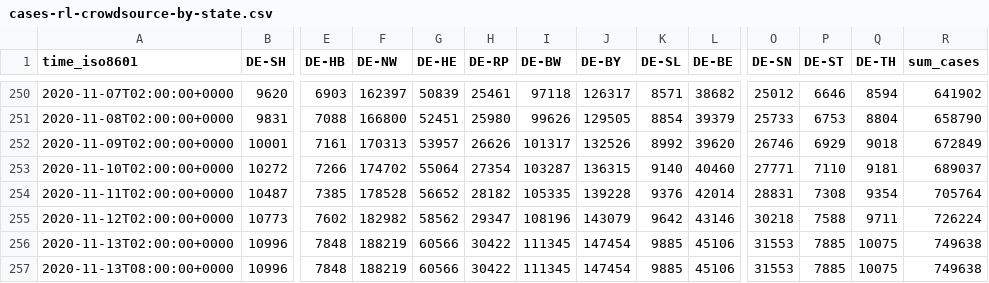
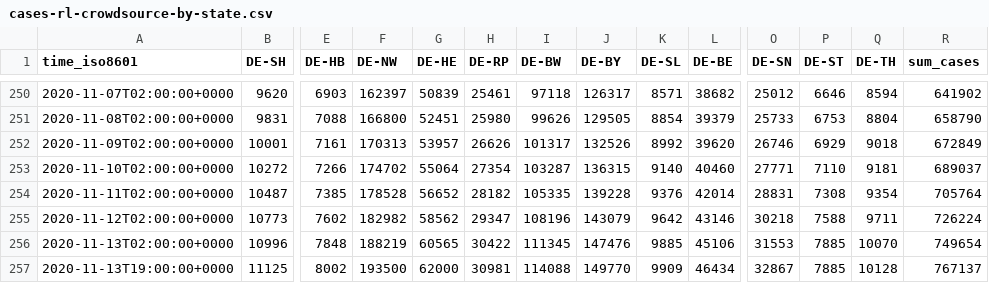
Before and after one commit to jgehrcke/covid-19-germany-gae, a CSV file: cases-rl-crowdsource-by-state.csv, drawn as a sheet; only a part is shown, gaps mark what is left out; removed rows and columns are numbered as before the commit, all else as after; rows hold the shown columns only; the diff names each change by its address in the sheet, - before the commit and + after, or states it on an @@ line.

```diff
--- a/cases-rl-crowdsource-by-state.csv
+++ b/cases-rl-crowdsource-by-state.csv
-G256 (DE-HE): 60566
+G256 (DE-HE): 60565
-J256 (DE-BY): 147454
+J256 (DE-BY): 147476
-Q256 (DE-TH): 10075
+Q256 (DE-TH): 10070
-R256 (sum_cases): 749638
+R256 (sum_cases): 749654
-row 257: 2020-11-13T08:00:00+0000 | 10996 | 7848 | 188219 | 60566 | 30422 | 111345 | 147454 | 9885 | 45106 | 31553 | 7885 | 10075 | 749638
+row 257: 2020-11-13T19:00:00+0000 | 11125 | 8002 | 193500 | 62000 | 30981 | 114088 | 149770 | 9909 | 46434 | 32867 | 7885 | 10128 | 767137
```
Also changed, not shown: cases-rl-crowdsource-by-ags.csv.
